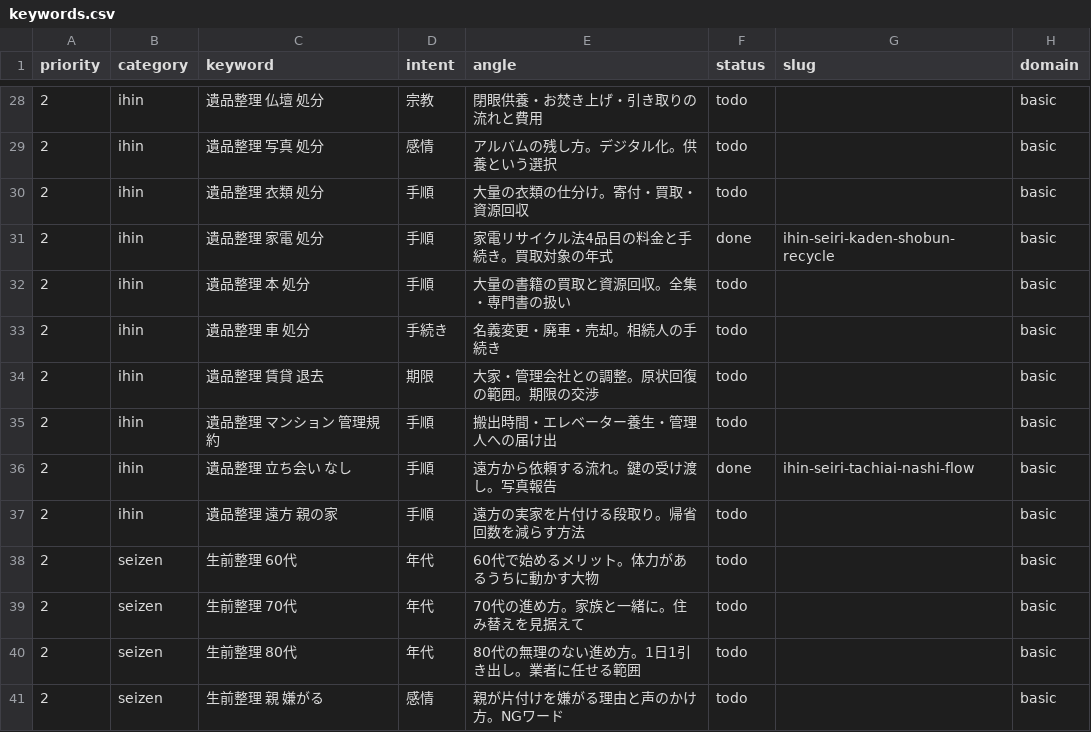
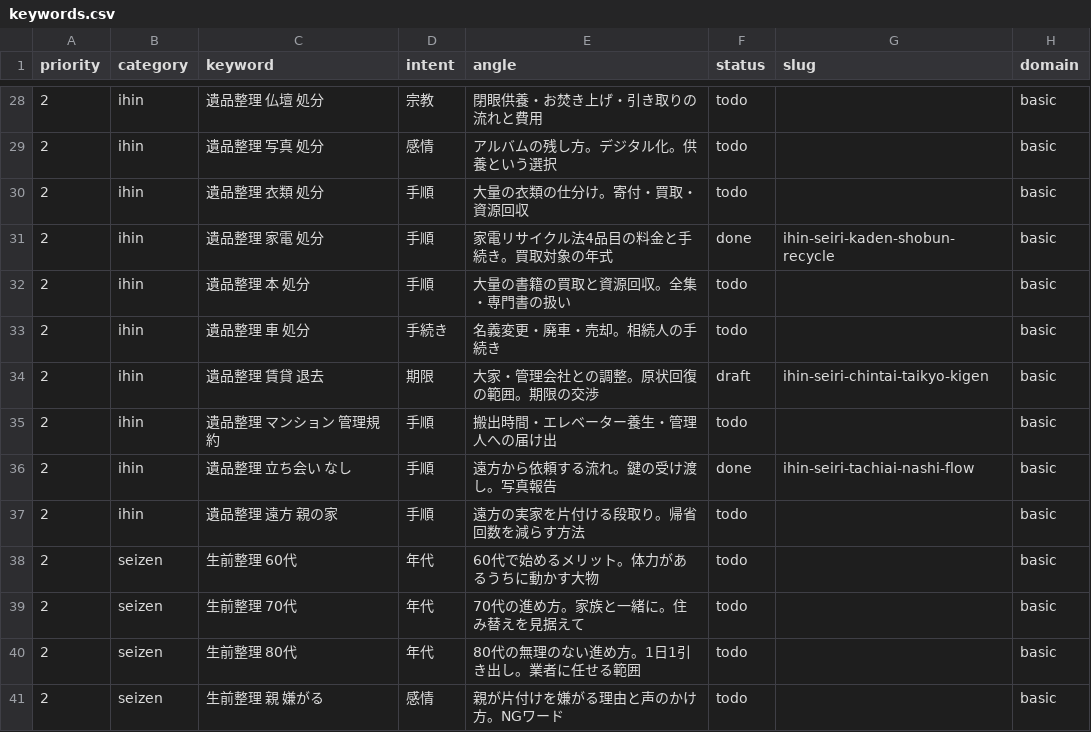
Before and after one commit to clarie-jp/guide, a CSV file: keywords.csv, drawn as a sheet; only a part is shown, gaps mark what is left out.

```diff
--- a/keywords.csv
+++ b/keywords.csv
@@ -33,3 +33,3 @@ priority,category,keyword,intent,angle,status,slug,domain
 2,ihin,遺品整理 車 処分,手続き,名義変更・廃車・売却。相続人の手続き,todo,,basic
-2,ihin,遺品整理 賃貸 退去,期限,大家・管理会社との調整。原状回復の範囲。期限の交渉,todo,,basic
+2,ihin,遺品整理 賃貸 退去,期限,大家・管理会社との調整。原状回復の範囲。期限の交渉,draft,ihin-seiri-chintai-taikyo-kigen,basic
 2,ihin,遺品整理 マンション 管理規約,手順,搬出時間・エレベーター養生・管理人への届け出,todo,,basic
```
Also changed, not shown: 1 other file.
